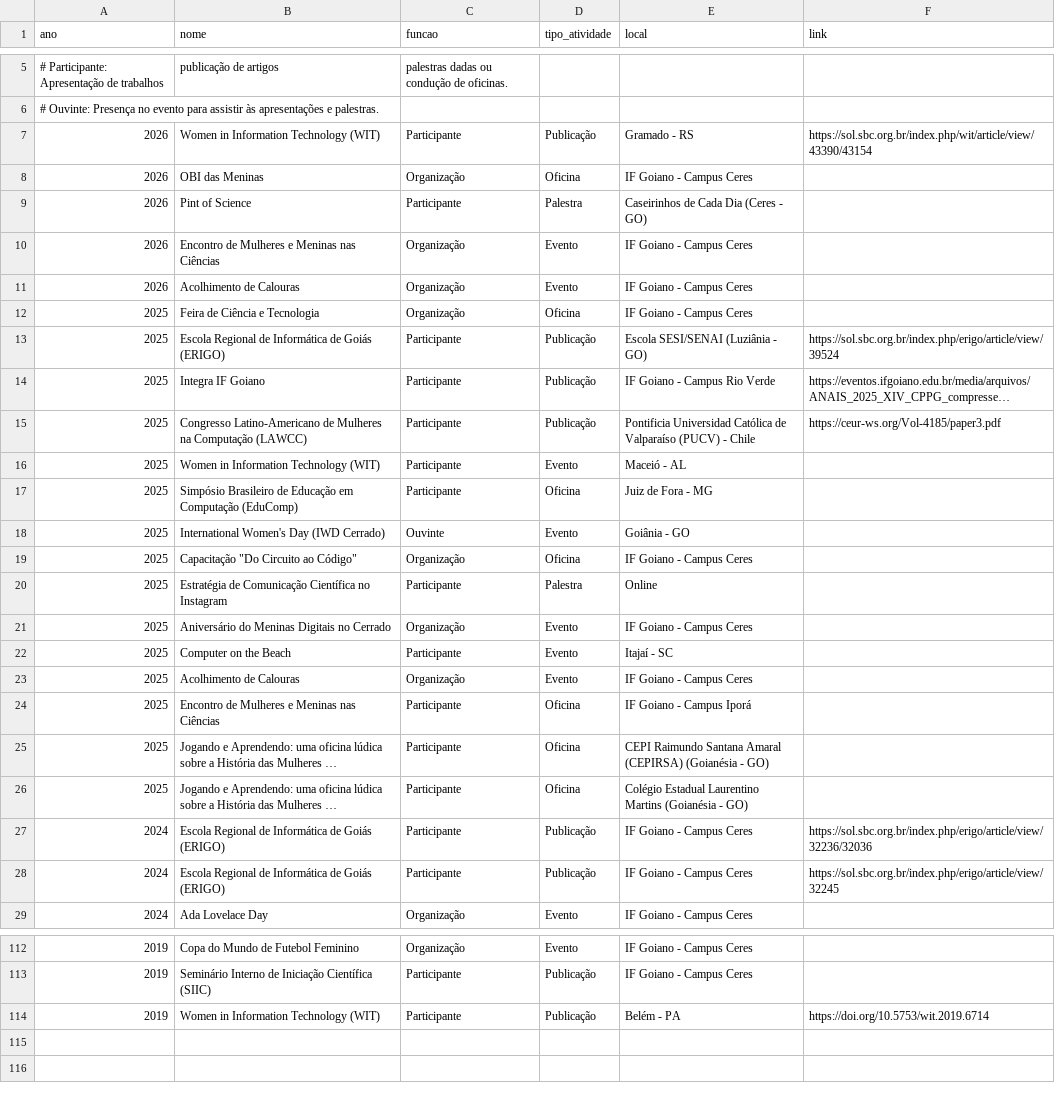
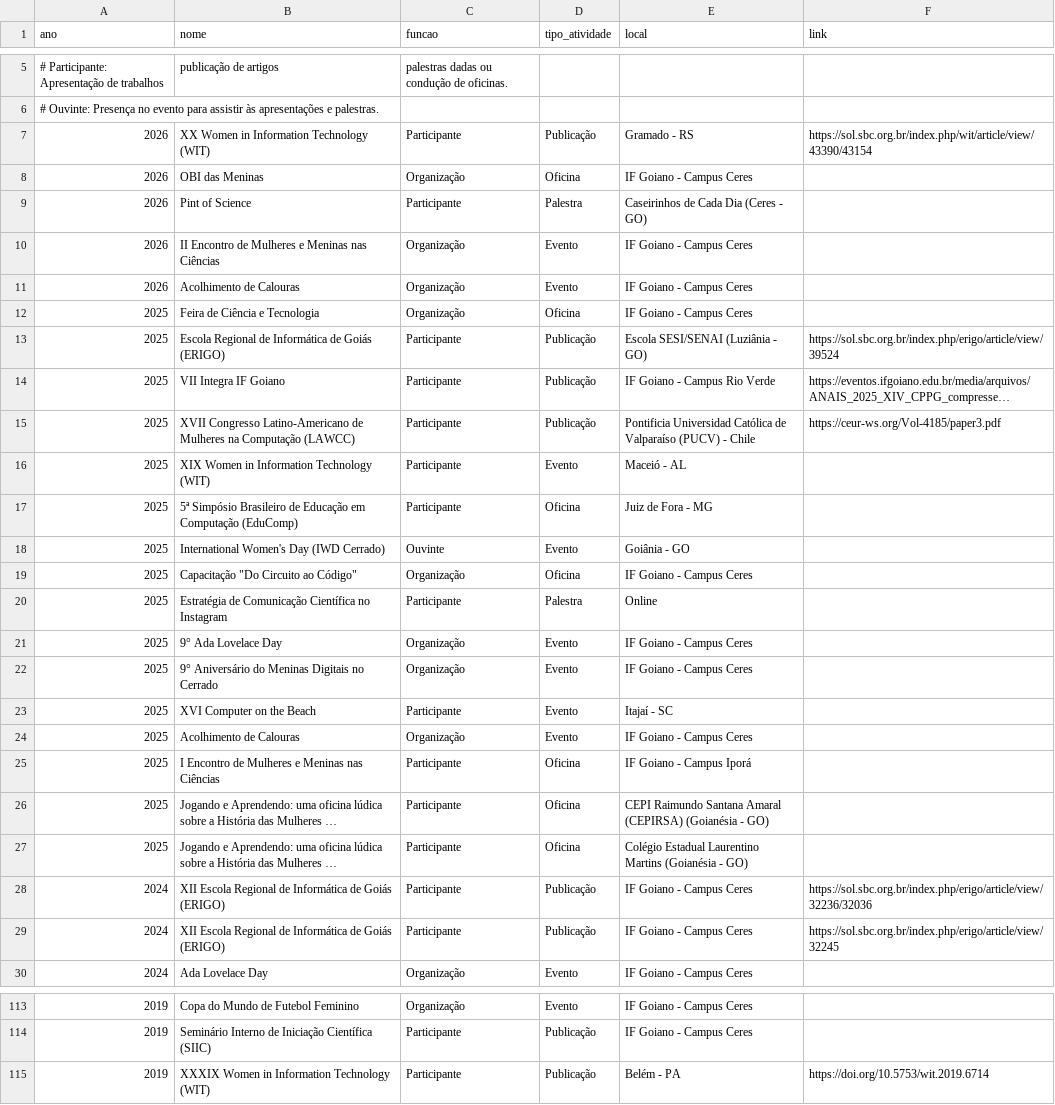
Before and after one commit to saraafariass/ic2026, a CSV file: eventos.csv, drawn as a sheet; only a part is shown, gaps mark what is left out; long unchanged cells end in …; addresses are those after the commit; the diff names each change by its address in the sheet, - before the commit and + after, or states it on an @@ line.

```diff
--- a/eventos.csv
+++ b/eventos.csv
-B7 (nome): Women in Information Technology (WIT)
+B7 (nome): XX Women in Information Technology (WIT)
-B10 (nome): Encontro de Mulheres e Meninas nas Ciências
+B10 (nome): II Encontro de Mulheres e Meninas nas Ciências
-B14 (nome): Integra IF Goiano
+B14 (nome): VII Integra IF Goiano
-B15 (nome): Congresso Latino-Americano…
+B15 (nome): XVII Congresso Latino-Americano…
-B16 (nome): Women in Information Technology (WIT)
+B16 (nome): XIX Women in Information Technology (WIT)
-B17 (nome): Simpósio Brasileiro…
+B17 (nome): 5ª Simpósio Brasileiro…
+row 21: 2025 | 9° Ada Lovelace Day | Organização | Evento | IF Goiano - Campus Ceres
-B22 (nome): Aniversário do Meninas Digitais no Cerrado
+B22 (nome): 9° Aniversário do Meninas Digitais no Cerrado
-B23 (nome): Computer on the Beach
+B23 (nome): XVI Computer on the Beach
-B25 (nome): Encontro de Mulheres e Meninas nas Ciências
+B25 (nome): I Encontro de Mulheres e Meninas nas Ciências
-B28:B29 (nome): Escola Regional…
+B28:B29 (nome): XII Escola Regional…
-B115 (nome): Women in Information Technology (WIT)
+B115 (nome): XXXIX Women in Information Technology (WIT)
```
Also changed, not shown: alunas.csv, 1 other file.
